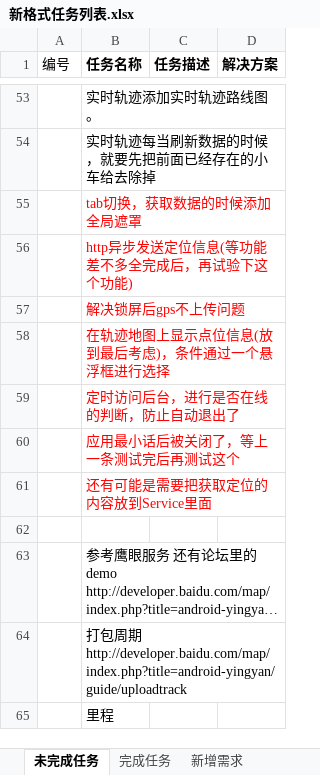
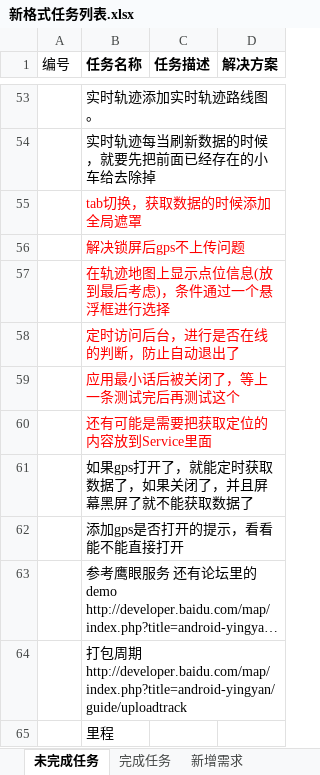
Before and after one commit to mawujun1234/leon1.0, an Excel workbook: ems/document/新格式任务列表.xlsx, sheet 未完成任务, drawn as a sheet; only a part is shown, gaps mark what is left out; long unchanged cells end in …; values as stored, in another font and other column widths than the file's, no borders; removed rows and columns are numbered as before the commit, all else as after; the diff names each change by its address in the sheet, - before the commit and + after, or states it on an @@ line.

```diff
--- a/ems/document/新格式任务列表.xlsx (sheet 未完成任务)
+++ b/ems/document/新格式任务列表.xlsx (sheet 未完成任务)
-row 56:  | http异步发送定位信息(等功能差不多全完成后，再试验下这个功能)
-B61 (任务名称): (empty)
+B61 (任务名称): 如果gps打开了，就能定时获取数据了，如果关闭了，并且屏幕黑屏了就不能获取数据了
+row 62:  | 添加gps是否打开的提示，看看能不能直接打开
```
Also changed, not shown: 5 other files.
